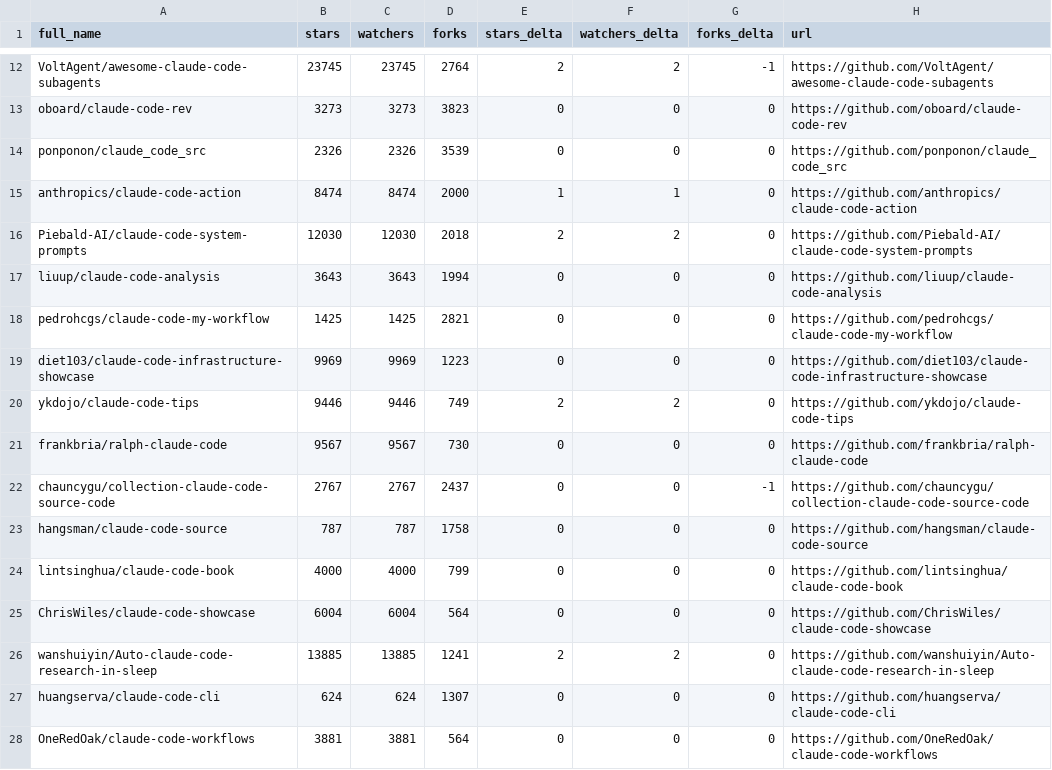
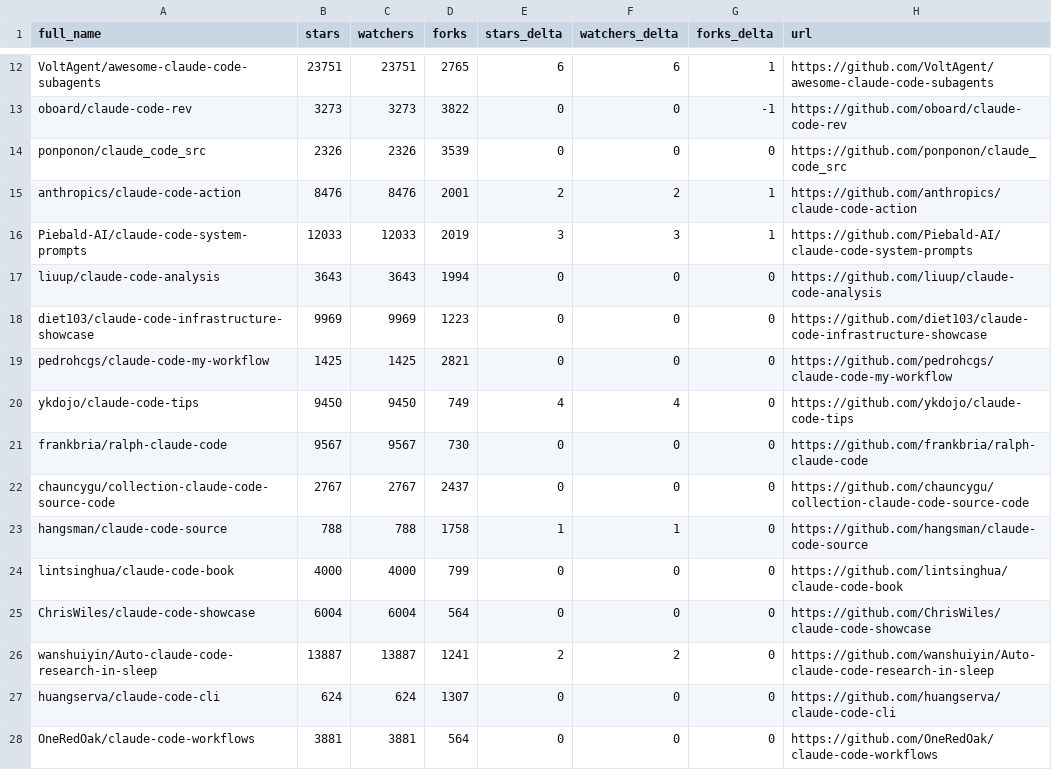
Before and after one commit to bryanwills/awesome-claude-code, a CSV file: data/repo-ticker.csv, drawn as a sheet; only a part is shown, gaps mark what is left out; the diff covers the shown part only; the diff names each change by its address in the sheet, - before the commit and + after, or states it on an @@ line.

```diff
--- a/data/repo-ticker.csv
+++ b/data/repo-ticker.csv
-B12 (stars): 23745
+B12 (stars): 23751
-C12 (watchers): 23745
+C12 (watchers): 23751
-D12 (forks): 2764
+D12 (forks): 2765
-E12 (stars_delta): 2
+E12 (stars_delta): 6
-F12 (watchers_delta): 2
+F12 (watchers_delta): 6
-G12 (forks_delta): -1
+G12 (forks_delta): 1
-D13 (forks): 3823
+D13 (forks): 3822
-G13 (forks_delta): 0
+G13 (forks_delta): -1
-B15 (stars): 8474
+B15 (stars): 8476
-C15 (watchers): 8474
+C15 (watchers): 8476
-D15 (forks): 2000
+D15 (forks): 2001
-E15 (stars_delta): 1
+E15 (stars_delta): 2
-F15 (watchers_delta): 1
+F15 (watchers_delta): 2
-G15:G16 (forks_delta): 0
+G15:G16 (forks_delta): 1
-B16 (stars): 12030
+B16 (stars): 12033
-C16 (watchers): 12030
+C16 (watchers): 12033
-D16 (forks): 2018
+D16 (forks): 2019
-E16 (stars_delta): 2
+E16 (stars_delta): 3
-F16 (watchers_delta): 2
+F16 (watchers_delta): 3
@@ row 19 moved to row 18: diet103/claude-code-infrastructure-showc… @@
-B20 (stars): 9446
+B20 (stars): 9450
-C20 (watchers): 9446
+C20 (watchers): 9450
-E20 (stars_delta): 2
+E20 (stars_delta): 4
-F20 (watchers_delta): 2
+F20 (watchers_delta): 4
-G22 (forks_delta): -1
+G22 (forks_delta): 0
-B23 (stars): 787
+B23 (stars): 788
-C23 (watchers): 787
+C23 (watchers): 788
-E23 (stars_delta): 0
+E23 (stars_delta): 1
-F23 (watchers_delta): 0
+F23 (watchers_delta): 1
-B26 (stars): 13885
+B26 (stars): 13887
-C26 (watchers): 13885
+C26 (watchers): 13887
```
Also changed, not shown: 4 added rows, 4 removed rows, 3 moved rows and 85 edited cells elsewhere in this file, 2 other files.
